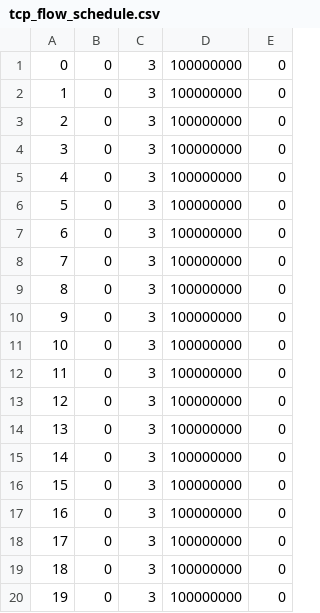
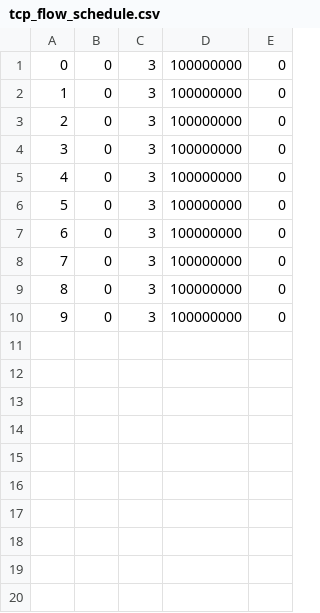
Before and after one commit to snkas/basic-sim, a CSV file: build/example_run_folders/ring/tcp_flow_schedule.csv, drawn as a sheet.

Commit message:
Expand ring example, fix distributed examples

```diff
--- a/build/example_run_folders/ring/tcp_flow_schedule.csv
+++ b/build/example_run_folders/ring/tcp_flow_schedule.csv
@@ -10,11 +10 @@
 9,0,3,100000000,0,,
-10,0,3,100000000,0,,
-11,0,3,100000000,0,,
-12,0,3,100000000,0,,
-13,0,3,100000000,0,,
-14,0,3,100000000,0,,
-15,0,3,100000000,0,,
-16,0,3,100000000,0,,
-17,0,3,100000000,0,,
-18,0,3,100000000,0,,
-19,0,3,100000000,0,,
```
Also changed, not shown: 17 other files.
